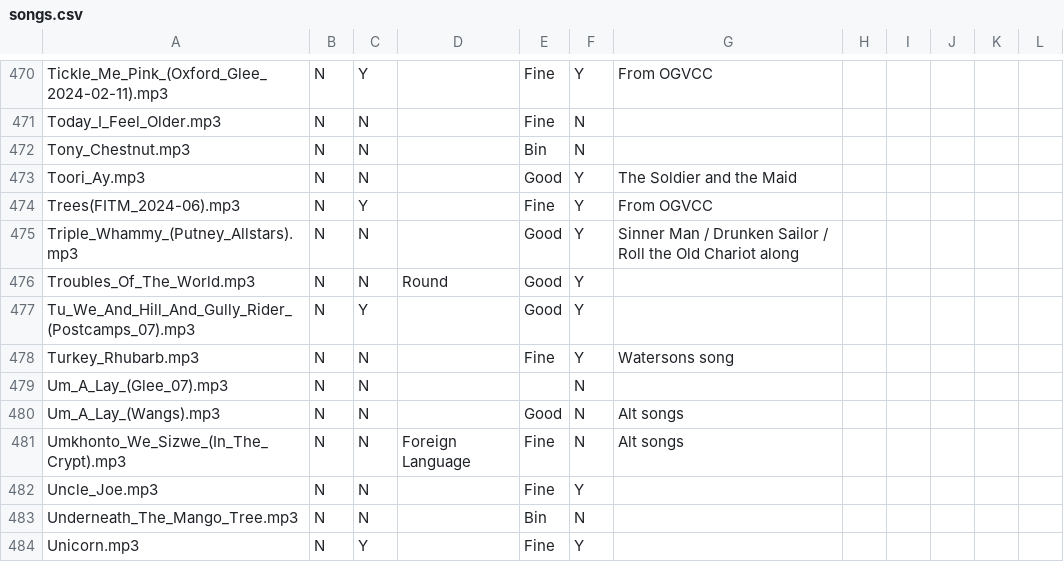
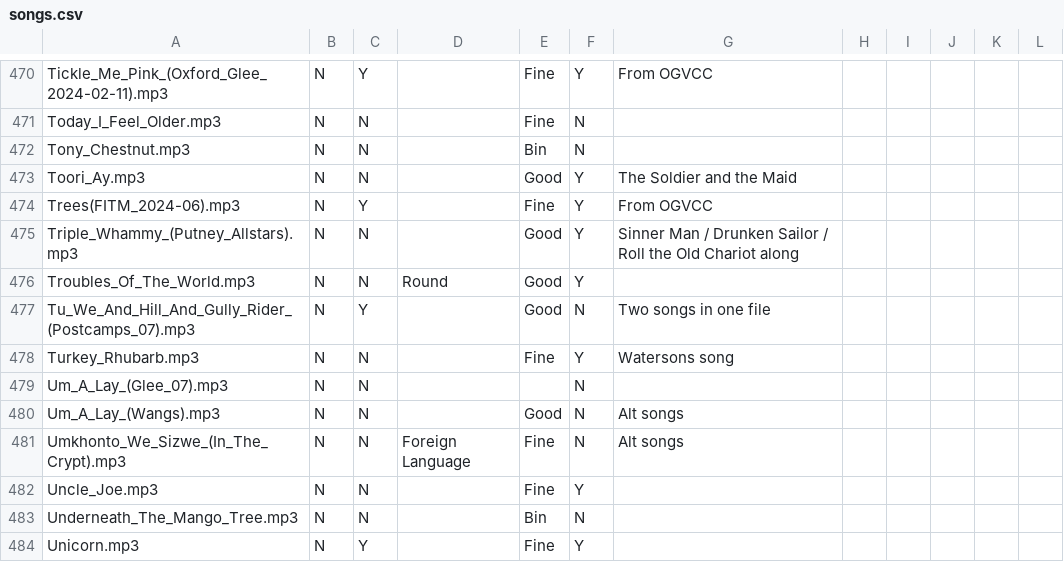
Before and after one commit to glee-uk/virtualcampfire, a CSV file: songs.csv, drawn as a sheet; only a part is shown, gaps mark what is left out.

```diff
--- a/songs.csv
+++ b/songs.csv
@@ -476,3 +476,3 @@ Triple_Whammy_(Putney_Allstars).mp3,N,N,,Good,Y,Sinner Man / Drunken Sailor / Ro
 Troubles_Of_The_World.mp3,N,N,Round,Good,Y,,,,,,
-Tu_We_And_Hill_And_Gully_Rider_(Postcamps_07).mp3,N,Y,,Good,Y,,,,,,
+Tu_We_And_Hill_And_Gully_Rider_(Postcamps_07).mp3,N,Y,,Good,N,Two songs in one file,,,,,
 Turkey_Rhubarb.mp3,N,N,,Fine,Y,Watersons song,,,,,
```
Also changed, not shown: 1 other file.
